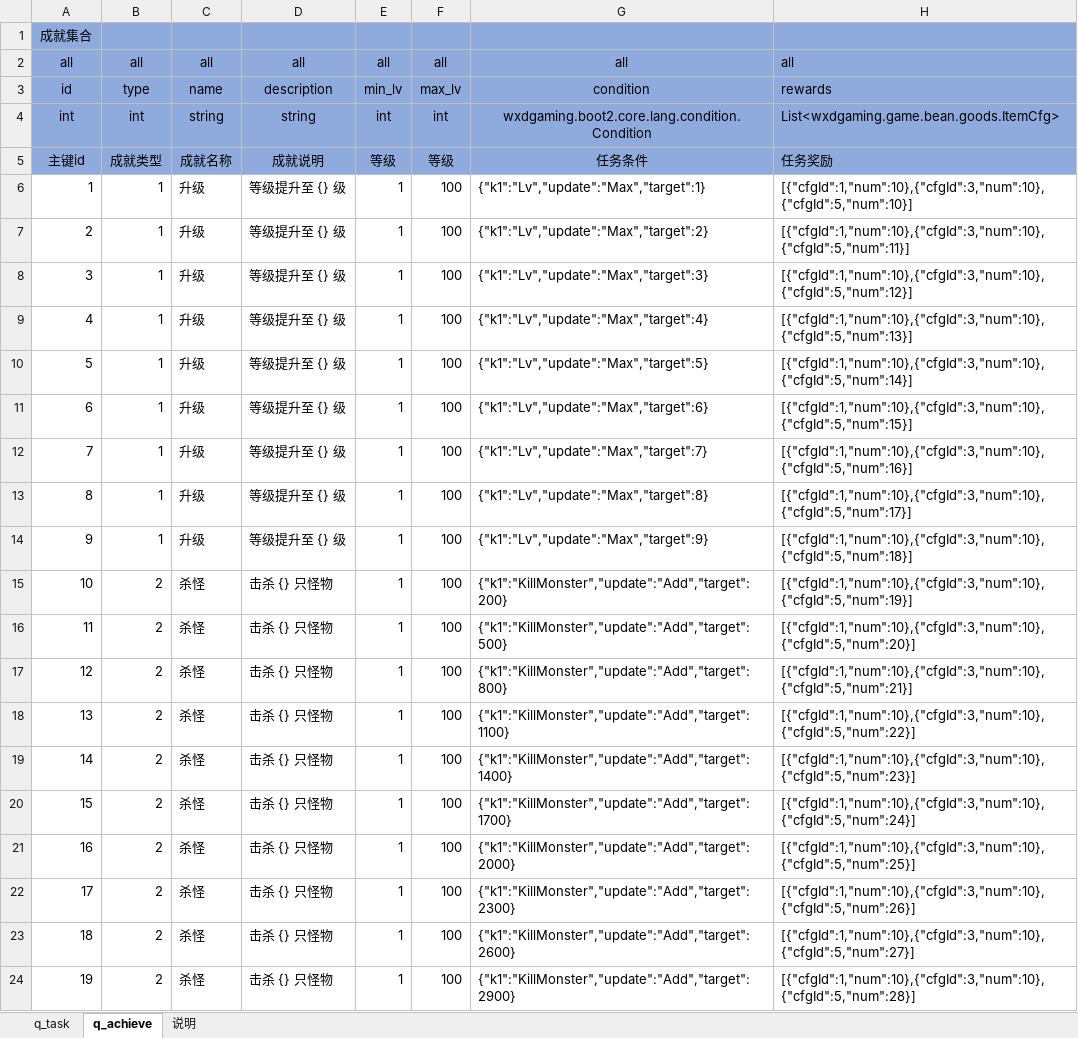
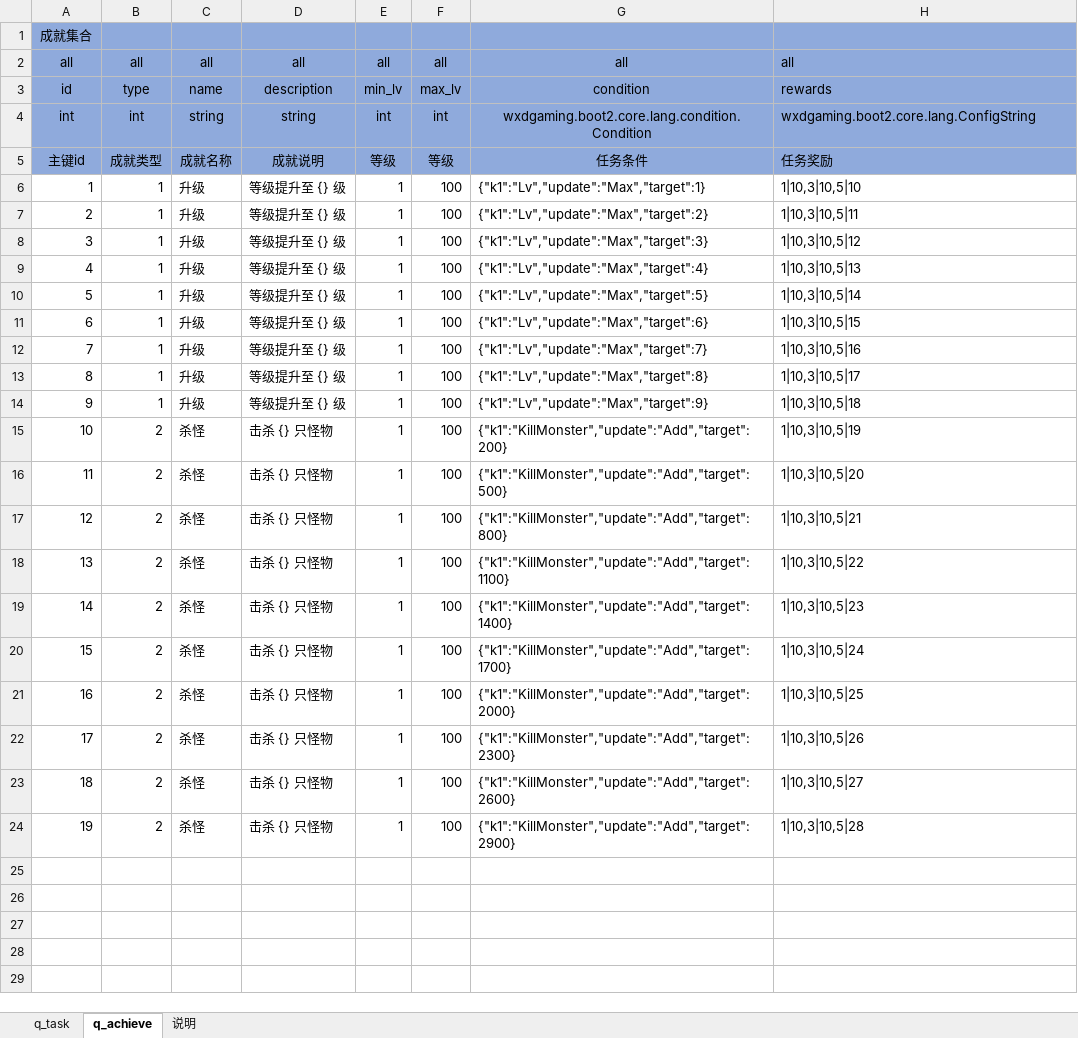
Before and after one commit to wxd-gaming/wxdgaming.boot2, an Excel workbook: wxdgaming.game.basic/src/main/cfg/任务成就.xlsx, sheet q_achieve, drawn as a sheet; values as stored, in another font and other column widths than the file's, no borders; conditional formats not drawn; the diff names each change by its address in the sheet, - before the commit and + after, or states it on an @@ line.

```diff
--- a/wxdgaming.game.basic/src/main/cfg/任务成就.xlsx (sheet q_achieve)
+++ b/wxdgaming.game.basic/src/main/cfg/任务成就.xlsx (sheet q_achieve)
-H4: List<wxdgaming.game.bean.goods.ItemCfg>
+H4: wxdgaming.boot2.core.lang.ConfigString
-H6: [{"cfgId":1,"num":10},{"cfgId":3,"num":10},{"cfgId":5,"num":10}]
+H6: 1|10,3|10,5|10
-H7: [{"cfgId":1,"num":10},{"cfgId":3,"num":10},{"cfgId":5,"num":11}]
+H7: 1|10,3|10,5|11
-H8: [{"cfgId":1,"num":10},{"cfgId":3,"num":10},{"cfgId":5,"num":12}]
+H8: 1|10,3|10,5|12
-H9: [{"cfgId":1,"num":10},{"cfgId":3,"num":10},{"cfgId":5,"num":13}]
+H9: 1|10,3|10,5|13
-H10: [{"cfgId":1,"num":10},{"cfgId":3,"num":10},{"cfgId":5,"num":14}]
+H10: 1|10,3|10,5|14
-H11: [{"cfgId":1,"num":10},{"cfgId":3,"num":10},{"cfgId":5,"num":15}]
+H11: 1|10,3|10,5|15
-H12: [{"cfgId":1,"num":10},{"cfgId":3,"num":10},{"cfgId":5,"num":16}]
+H12: 1|10,3|10,5|16
-H13: [{"cfgId":1,"num":10},{"cfgId":3,"num":10},{"cfgId":5,"num":17}]
+H13: 1|10,3|10,5|17
-H14: [{"cfgId":1,"num":10},{"cfgId":3,"num":10},{"cfgId":5,"num":18}]
+H14: 1|10,3|10,5|18
-H15: [{"cfgId":1,"num":10},{"cfgId":3,"num":10},{"cfgId":5,"num":19}]
+H15: 1|10,3|10,5|19
-H16: [{"cfgId":1,"num":10},{"cfgId":3,"num":10},{"cfgId":5,"num":20}]
+H16: 1|10,3|10,5|20
-H17: [{"cfgId":1,"num":10},{"cfgId":3,"num":10},{"cfgId":5,"num":21}]
+H17: 1|10,3|10,5|21
-H18: [{"cfgId":1,"num":10},{"cfgId":3,"num":10},{"cfgId":5,"num":22}]
+H18: 1|10,3|10,5|22
-H19: [{"cfgId":1,"num":10},{"cfgId":3,"num":10},{"cfgId":5,"num":23}]
+H19: 1|10,3|10,5|23
-H20: [{"cfgId":1,"num":10},{"cfgId":3,"num":10},{"cfgId":5,"num":24}]
+H20: 1|10,3|10,5|24
-H21: [{"cfgId":1,"num":10},{"cfgId":3,"num":10},{"cfgId":5,"num":25}]
+H21: 1|10,3|10,5|25
-H22: [{"cfgId":1,"num":10},{"cfgId":3,"num":10},{"cfgId":5,"num":26}]
+H22: 1|10,3|10,5|26
-H23: [{"cfgId":1,"num":10},{"cfgId":3,"num":10},{"cfgId":5,"num":27}]
+H23: 1|10,3|10,5|27
-H24: [{"cfgId":1,"num":10},{"cfgId":3,"num":10},{"cfgId":5,"num":28}]
+H24: 1|10,3|10,5|28
```
Also changed, not shown: 34 other files.
